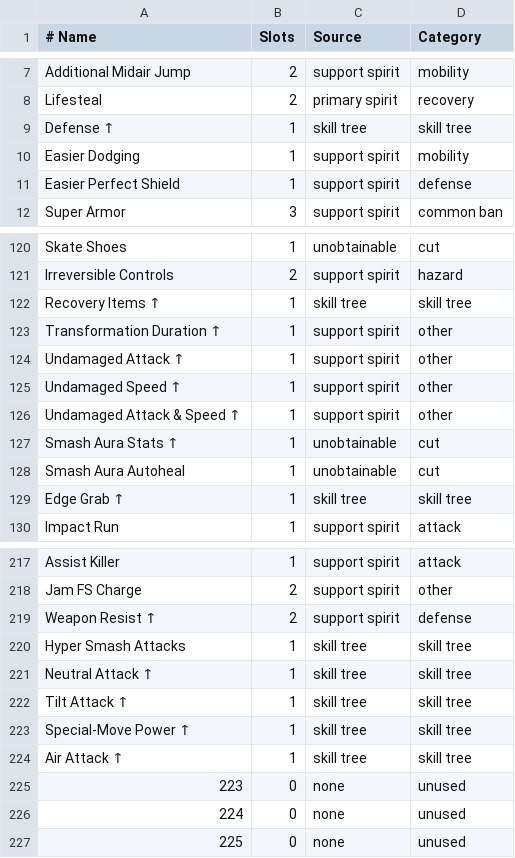
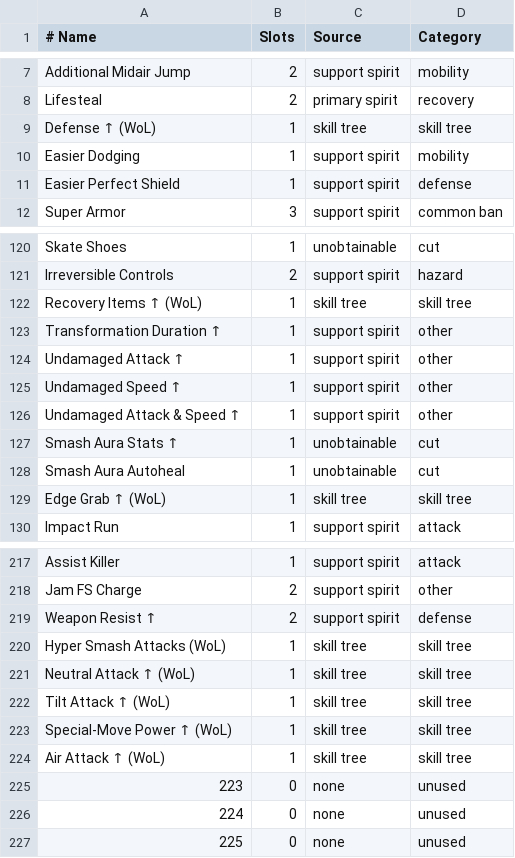
Before and after one commit to rob-brown/amo_system, a CSV file: apps/ssbu/ability.csv, drawn as a sheet; only a part is shown, gaps mark what is left out; the diff covers the shown part only.

```diff
--- a/apps/ssbu/ability.csv
+++ b/apps/ssbu/ability.csv
@@ -8,3 +8,3 @@ Additional Midair Jump,2,support spirit,mobility
 Lifesteal,2,primary spirit,recovery
-Defense ↑,1,skill tree,skill tree
+Defense ↑ (WoL),1,skill tree,skill tree
 Easier Dodging,1,support spirit,mobility
@@ -121,3 +121,3 @@ Skate Shoes,1,unobtainable,cut
 Irreversible Controls,2,support spirit,hazard
-Recovery Items ↑,1,skill tree,skill tree
+Recovery Items ↑ (WoL),1,skill tree,skill tree
 Transformation Duration ↑,1,support spirit,other
@@ -128,3 +128,3 @@ Smash Aura Stats ↑,1,unobtainable,cut
 Smash Aura Autoheal,1,unobtainable,cut
-Edge Grab ↑,1,skill tree,skill tree
+Edge Grab ↑ (WoL),1,skill tree,skill tree
 Impact Run,1,support spirit,attack
@@ -219,7 +219,7 @@ Jam FS Charge,2,support spirit,other
 Weapon Resist ↑,2,support spirit,defense
-Hyper Smash Attacks,1,skill tree,skill tree
-Neutral Attack ↑,1,skill tree,skill tree
-Tilt Attack ↑,1,skill tree,skill tree
-Special-Move Power ↑,1,skill tree,skill tree
-Air Attack ↑,1,skill tree,skill tree
+Hyper Smash Attacks (WoL),1,skill tree,skill tree
+Neutral Attack ↑ (WoL),1,skill tree,skill tree
+Tilt Attack ↑ (WoL),1,skill tree,skill tree
+Special-Move Power ↑ (WoL),1,skill tree,skill tree
+Air Attack ↑ (WoL),1,skill tree,skill tree
 223,0,none,unused
```
Also changed, not shown: 22 edited cells elsewhere in this file, 1 other file.
